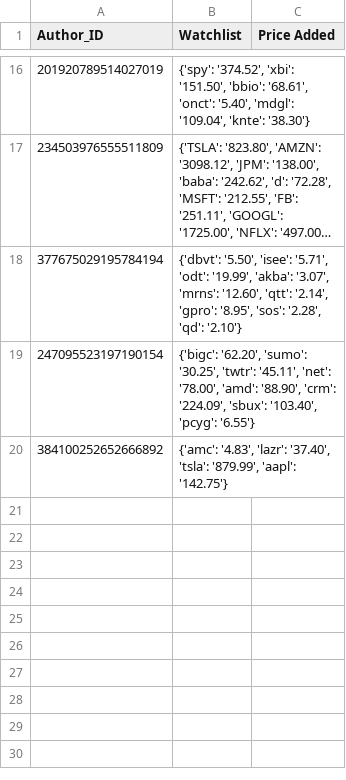
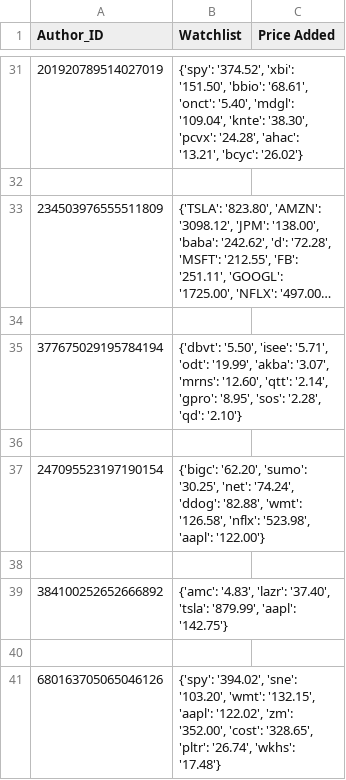
Before and after one commit to xConde/Condo, a CSV file: doc/watchlist.csv, drawn as a sheet; only a part is shown, gaps mark what is left out; long unchanged cells end in …; addresses are those after the commit; the diff covers the shown part only; the diff names each change by its address in the sheet, - before the commit and + after, or states it on an @@ line.

```diff
--- a/doc/watchlist.csv
+++ b/doc/watchlist.csv
-B31 (Watchlist): …'109.04', 'knte': '38.30'}
+B31 (Watchlist): …'109.04', 'knte': '38.30', 'pcvx': '24.28', 'ahac': '13.21', 'bcyc': '26.02'}
+row 32: (empty)
+row 34: (empty)
+row 36: (empty)
-B37 (Watchlist): …'sumo': '30.25', 'twtr': '45.11', 'net': '78.00', 'amd': '88.90', 'crm': '224.09', 'sbux': '103.40', 'pcyg': '6.55'}
+B37 (Watchlist): …'sumo': '30.25', 'net': '74.24', 'ddog': '82.88', 'wmt': '126.58', 'nflx': '523.98', 'aapl': '122.00'}
+row 38: (empty)
+row 40: (empty)
+row 41: 680163705065046126 | {'spy': '394.02', 'sne': '103.20', 'wmt': '132.15', 'aapl': '122.02', 'zm': '352.00', 'cost': '328.65', 'pltr': '26.74', 'wkhs': '17.48'}
```
Also changed, not shown: 15 added rows and 1 edited cell elsewhere in this file, doc/stocks_mentioned.csv, 6 other files.
